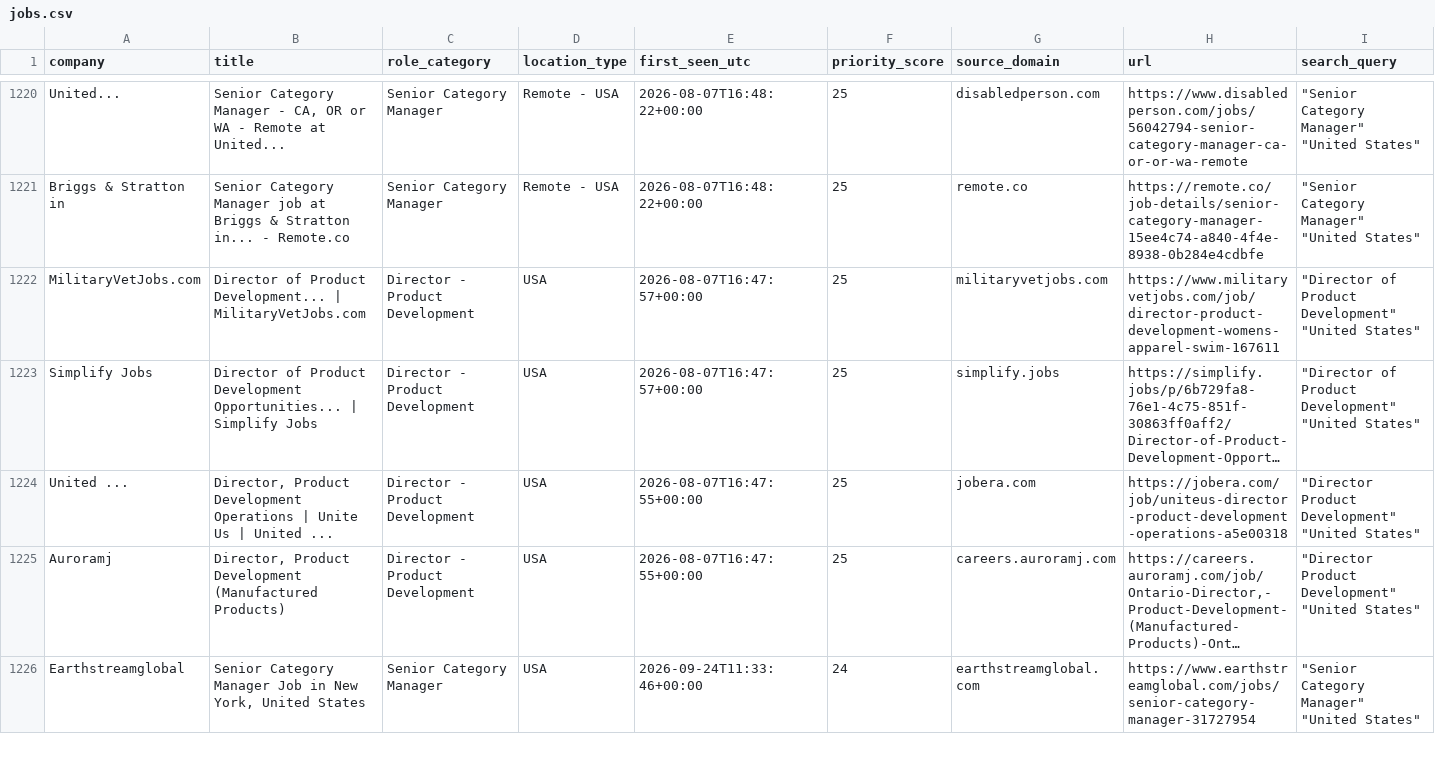
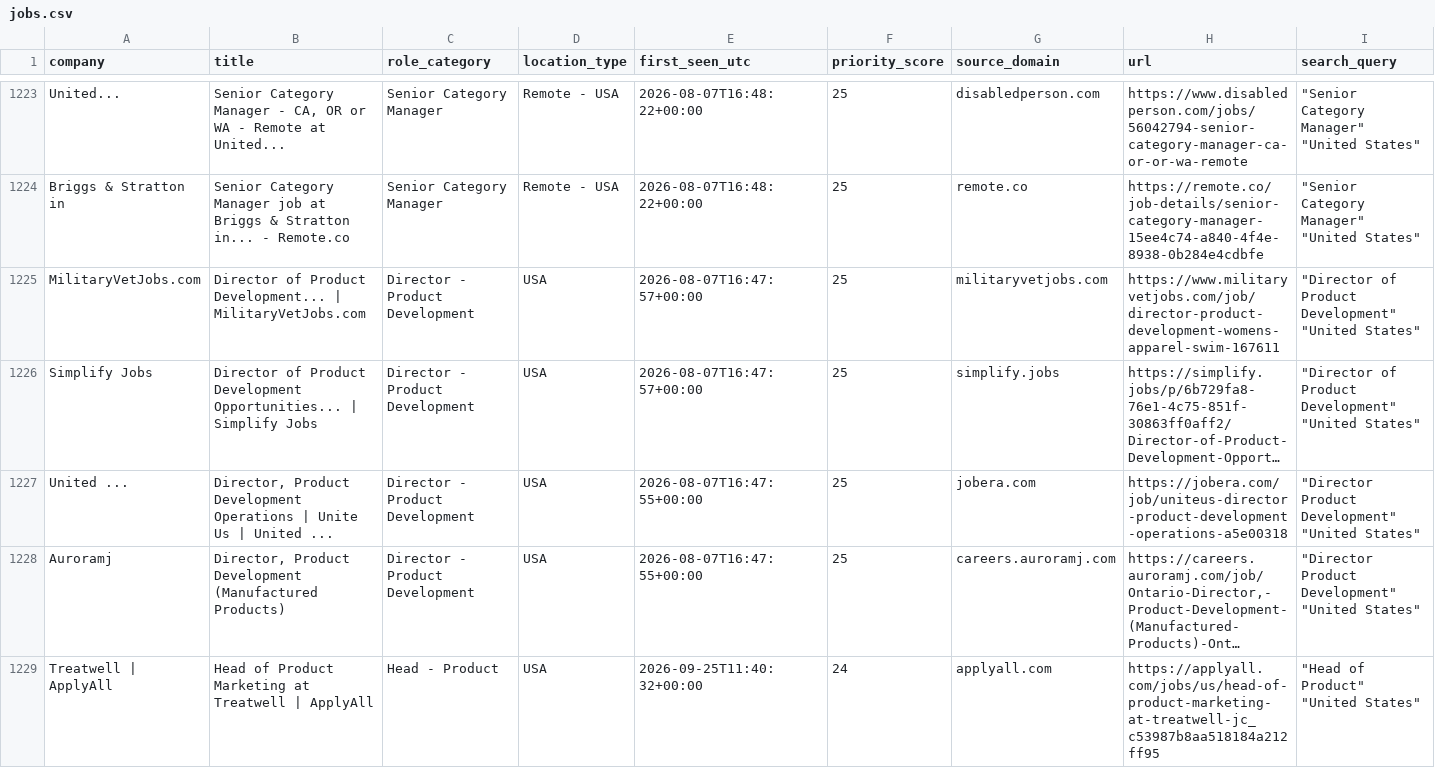
Before and after one commit to nycitydrew-collab/product-leadership-job-finder, a CSV file: jobs.csv, drawn as a sheet; only a part is shown, gaps mark what is left out; the shorter side is filled out with more unchanged rows; long unchanged cells end in …; rows hold the shown columns only; the diff covers the shown part only; the diff names each change by its address in the sheet, - before the commit and + after, or states it on an @@ line.

```diff
--- a/jobs.csv
+++ b/jobs.csv
+row 1229: Treatwell | ApplyAll | Head of Product Marketing at Treatwell | ApplyAll | Head - Product | USA | 2026-09-25T11:40:32+00:00 | 24 | applyall.com | https://applyall.com/jobs/us/head-of-product-marketing-at-treatwell-jc_c53987b8aa518184a212ff95 | "Head of Product" "United States"
```
Also changed, not shown: 4 added rows elsewhere in this file.
